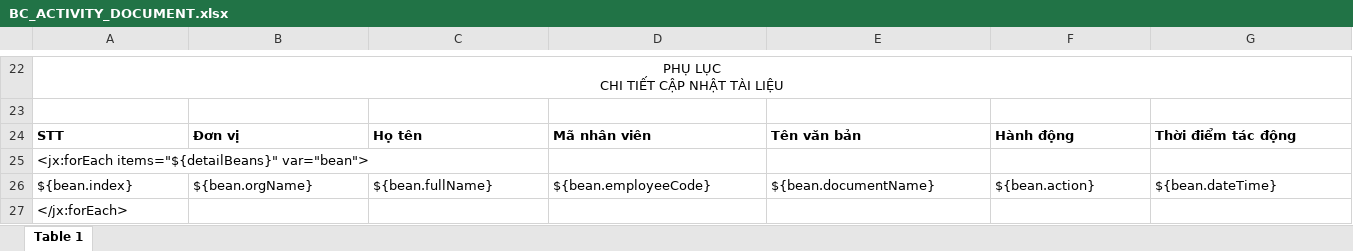
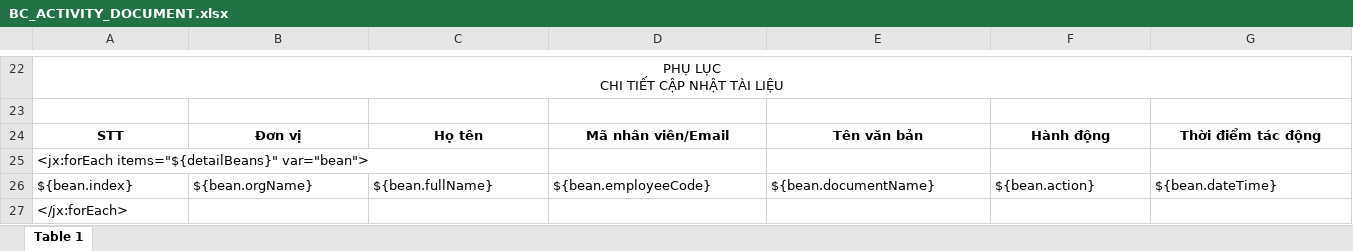
Before and after one commit to Zerohour214/Viettel-OpenKM, an Excel workbook: src/main/resources/template/BC_ACTIVITY_DOCUMENT.xlsx, sheet Table 1, drawn as a sheet; only a part is shown, gaps mark what is left out; values as stored, in another font and other column widths than the file's, no borders; charts and pictures not drawn; the diff names each change by its address in the sheet, - before the commit and + after, or states it on an @@ line.

```diff
--- a/src/main/resources/template/BC_ACTIVITY_DOCUMENT.xlsx (sheet Table 1)
+++ b/src/main/resources/template/BC_ACTIVITY_DOCUMENT.xlsx (sheet Table 1)
-A24:G24 alignment: left
+A24:G24 alignment: center
-D24: Mã nhân viên
+D24: Mã nhân viên/Email
```
Also changed, not shown: src/main/resources/template/BC_RESULT_TRANSMIT.xlsx, src/main/resources/template/BC_SITUATION_DOCUMENT.xlsx, 16 other files.
